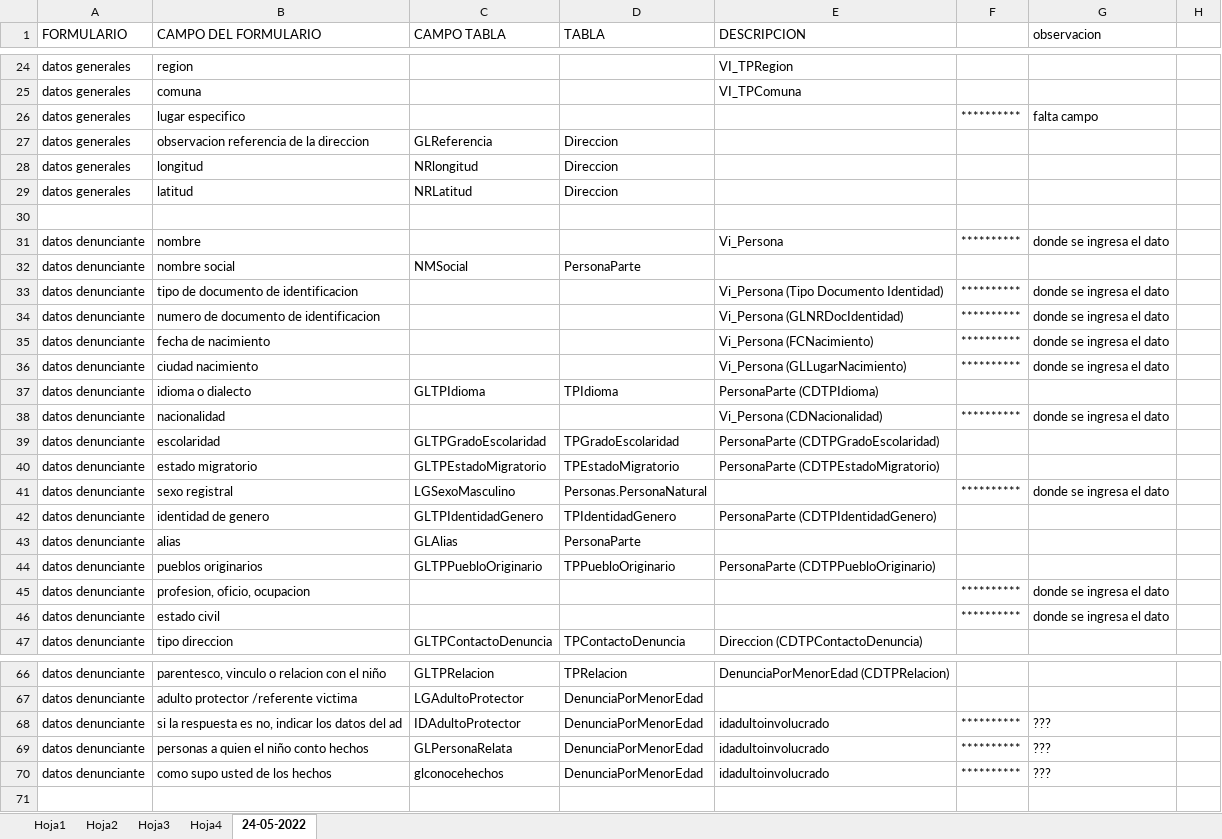
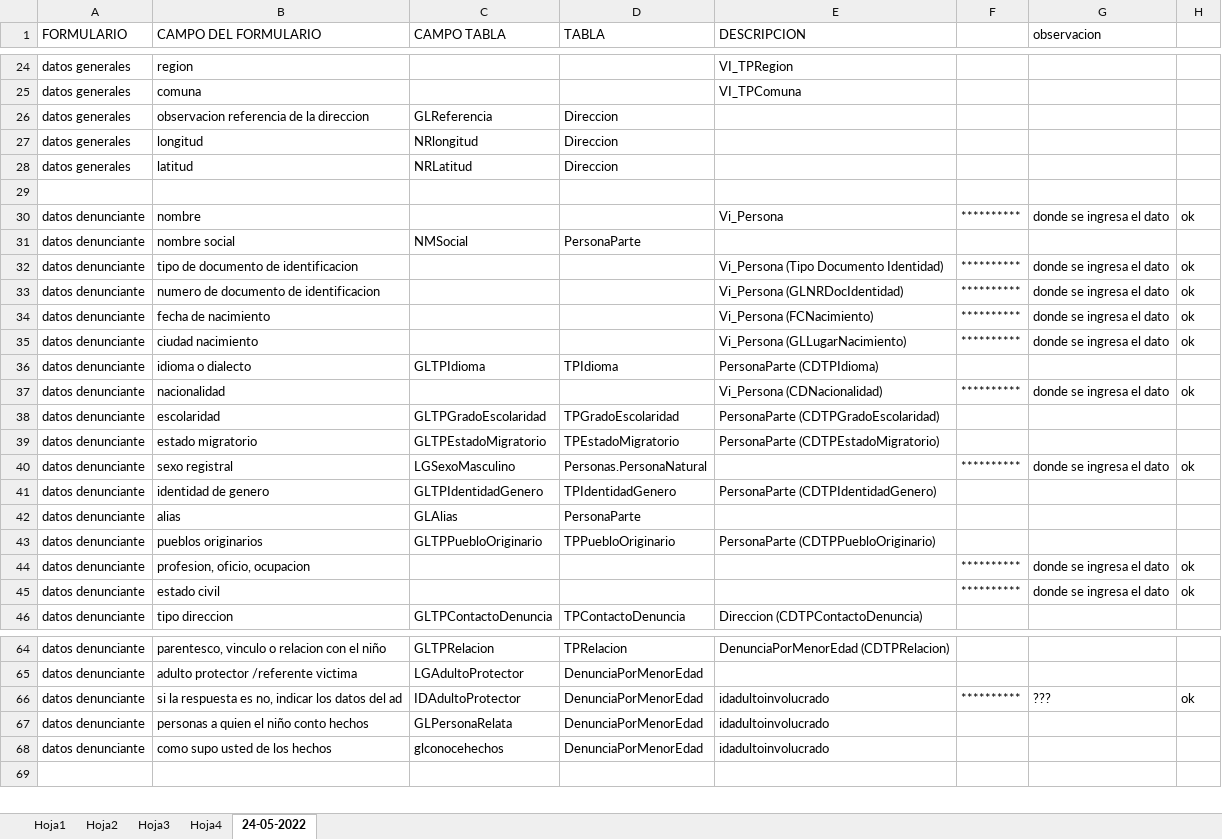
Before and after one commit to ericksolar/ParteYDenuncias, an Excel workbook: Formulario - Base de datos.xlsx, sheet 24-05-2022, drawn as a sheet; only a part is shown, gaps mark what is left out; values as stored, in another font and other column widths than the file's, no borders; removed rows and columns are numbered as before the commit, all else as after; the diff covers the shown part only; the diff names each change by its address in the sheet, - before the commit and + after, or states it on an @@ line.

```diff
--- a/Formulario - Base de datos.xlsx (sheet 24-05-2022)
+++ b/Formulario - Base de datos.xlsx (sheet 24-05-2022)
-row 26: datos generales | lugar especifico |  |  |  | ********** | falta campo
-H30: (empty)
+H30: ok
-H32:H35: (empty)
+H32:H35: ok
-H37: (empty)
+H37: ok
-H40: (empty)
+H40: ok
-H44:H45: (empty)
+H44:H45: ok
-H66: (empty)
+H66: ok
-F67:F68: **********
+F67:F68: (empty)
-G67:G68 (observacion): ???
+G67:G68 (observacion): (empty)
```
Also changed, not shown: 3 removed rows and 25 edited cells elsewhere in this sheet, 8 other files.
